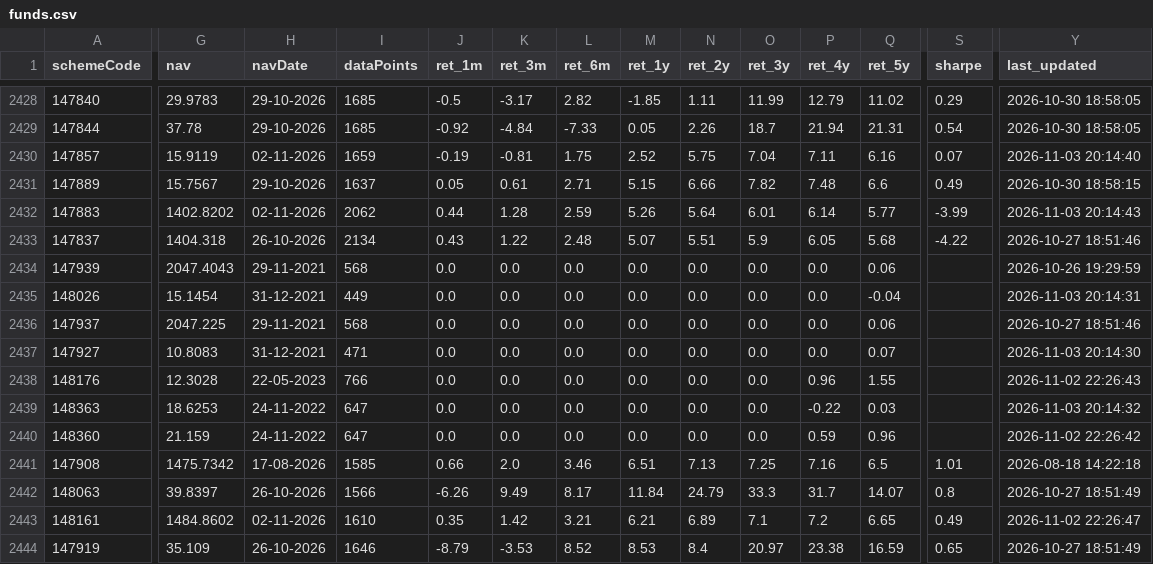
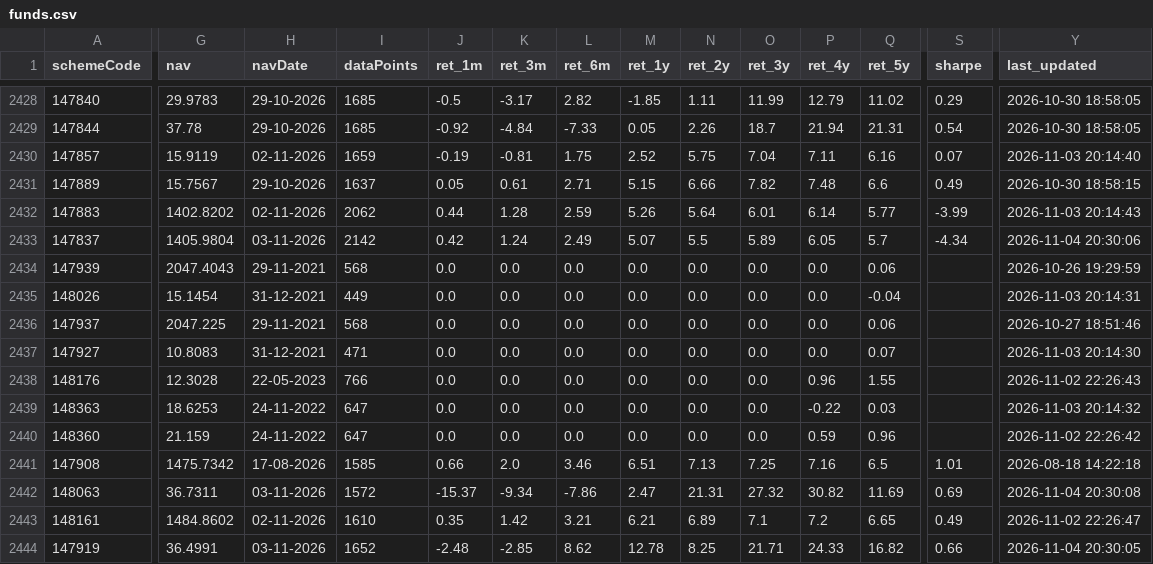
Before and after one commit to gurpreet040888/trading-dashboard, a CSV file: funds.csv, drawn as a sheet; only a part is shown, gaps mark what is left out; the diff covers the shown part only; the diff names each change by its address in the sheet, - before the commit and + after, or states it on an @@ line.

```diff
--- a/funds.csv
+++ b/funds.csv
-G2433 (nav): 1404.318
+G2433 (nav): 1405.9804
-H2433 (navDate): 26-10-2026
+H2433 (navDate): 03-11-2026
-I2433 (dataPoints): 2134
+I2433 (dataPoints): 2142
-J2433 (ret_1m): 0.43
+J2433 (ret_1m): 0.42
-K2433 (ret_3m): 1.22
+K2433 (ret_3m): 1.24
-L2433 (ret_6m): 2.48
+L2433 (ret_6m): 2.49
-N2433 (ret_2y): 5.51
+N2433 (ret_2y): 5.5
-O2433 (ret_3y): 5.9
+O2433 (ret_3y): 5.89
-Q2433 (ret_5y): 5.68
+Q2433 (ret_5y): 5.7
-S2433 (sharpe): -4.22
+S2433 (sharpe): -4.34
-Y2433 (last_updated): 2026-10-27 18:51:46
+Y2433 (last_updated): 2026-11-04 20:30:06
-G2442 (nav): 39.8397
+G2442 (nav): 36.7311
-H2442 (navDate): 26-10-2026
+H2442 (navDate): 03-11-2026
-I2442 (dataPoints): 1566
+I2442 (dataPoints): 1572
-J2442 (ret_1m): -6.26
+J2442 (ret_1m): -15.37
-K2442 (ret_3m): 9.49
+K2442 (ret_3m): -9.34
-L2442 (ret_6m): 8.17
+L2442 (ret_6m): -7.86
-M2442 (ret_1y): 11.84
+M2442 (ret_1y): 2.47
-N2442 (ret_2y): 24.79
+N2442 (ret_2y): 21.31
-O2442 (ret_3y): 33.3
+O2442 (ret_3y): 27.32
-P2442 (ret_4y): 31.7
+P2442 (ret_4y): 30.82
-Q2442 (ret_5y): 14.07
+Q2442 (ret_5y): 11.69
-S2442 (sharpe): 0.8
+S2442 (sharpe): 0.69
-Y2442 (last_updated): 2026-10-27 18:51:49
+Y2442 (last_updated): 2026-11-04 20:30:08
-G2444 (nav): 35.109
+G2444 (nav): 36.4991
-H2444 (navDate): 26-10-2026
+H2444 (navDate): 03-11-2026
-I2444 (dataPoints): 1646
+I2444 (dataPoints): 1652
-J2444 (ret_1m): -8.79
+J2444 (ret_1m): -2.48
-K2444 (ret_3m): -3.53
+K2444 (ret_3m): -2.85
-L2444 (ret_6m): 8.52
+L2444 (ret_6m): 8.62
-M2444 (ret_1y): 8.53
+M2444 (ret_1y): 12.78
-N2444 (ret_2y): 8.4
+N2444 (ret_2y): 8.25
-O2444 (ret_3y): 20.97
+O2444 (ret_3y): 21.71
-P2444 (ret_4y): 23.38
+P2444 (ret_4y): 24.33
-Q2444 (ret_5y): 16.59
+Q2444 (ret_5y): 16.82
-S2444 (sharpe): 0.65
+S2444 (sharpe): 0.66
-Y2444 (last_updated): 2026-10-27 18:51:49
+Y2444 (last_updated): 2026-11-04 20:30:05
```
Also changed, not shown: 82 edited cells elsewhere in this file, 1 other file.
